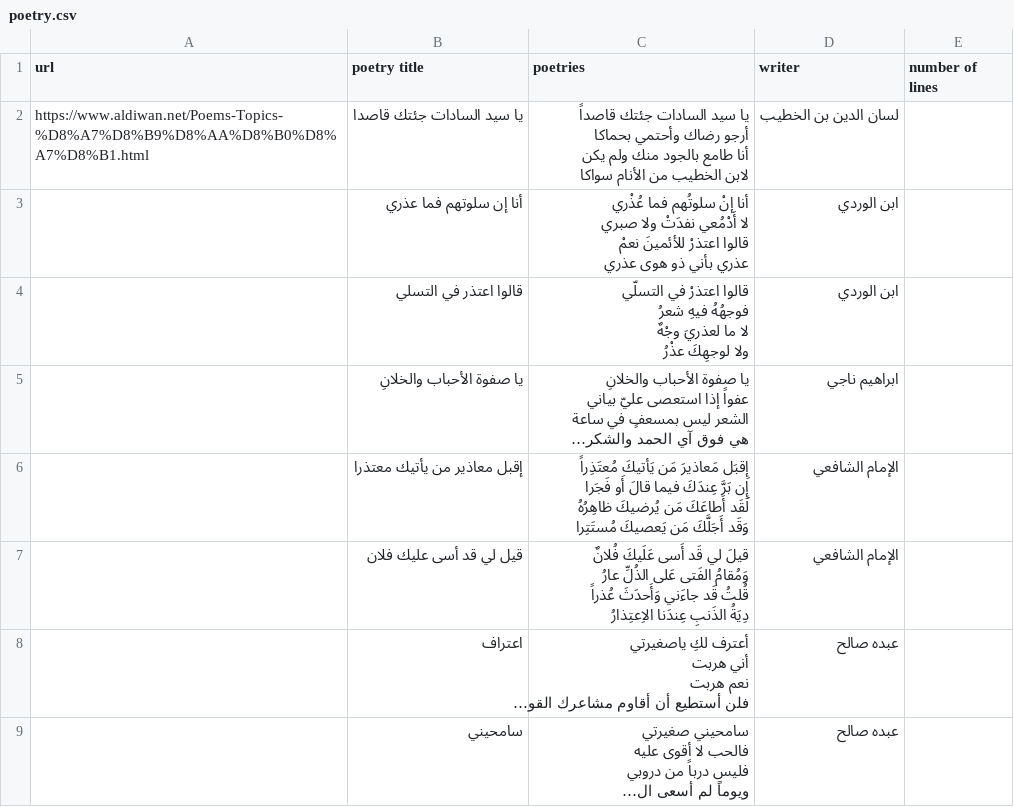
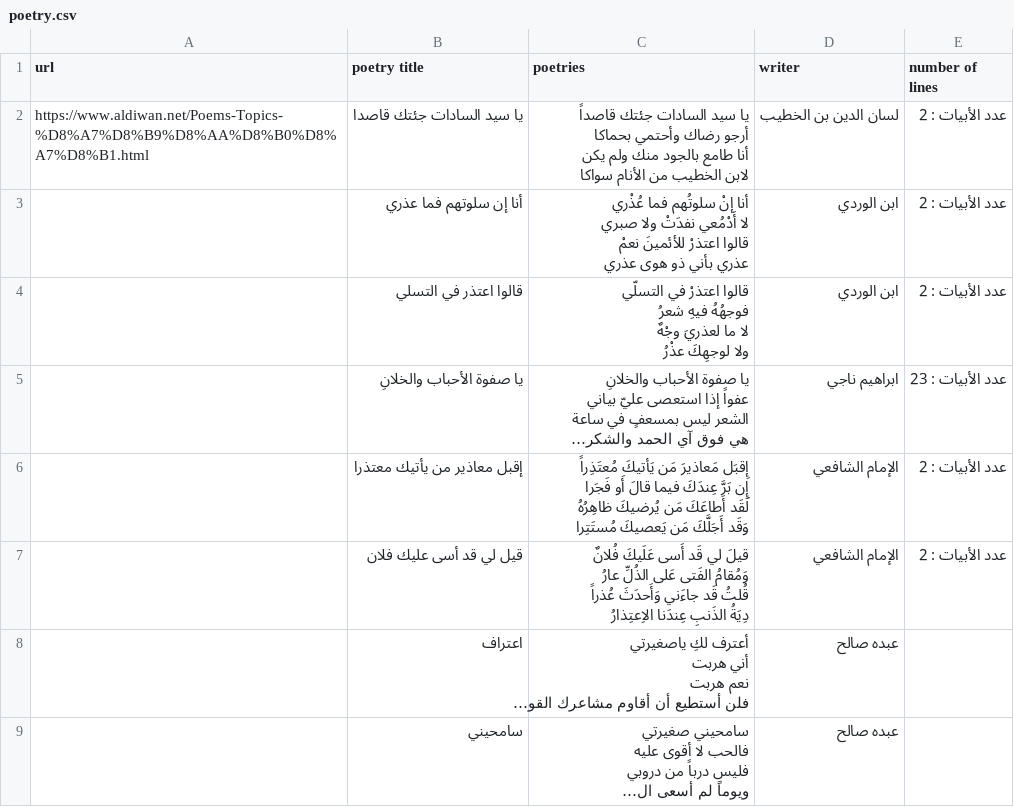
Before and after one commit to GHASSAN007/AlDiwan_scraper, a CSV file: poetry.csv, drawn as a sheet; long unchanged cells end in …; the diff names each change by its address in the sheet, - before the commit and + after, or states it on an @@ line.

Commit message:
🔨 fixing numder of lines field

```diff
--- a/poetry.csv
+++ b/poetry.csv
-E2:E4 (number of lines): (empty)
+E2:E4 (number of lines): عدد الأبيات : 2
-E5 (number of lines): (empty)
+E5 (number of lines): عدد الأبيات : 23
-E6:E7 (number of lines): (empty)
+E6:E7 (number of lines): عدد الأبيات : 2
```
Also changed, not shown: 2 other files.
